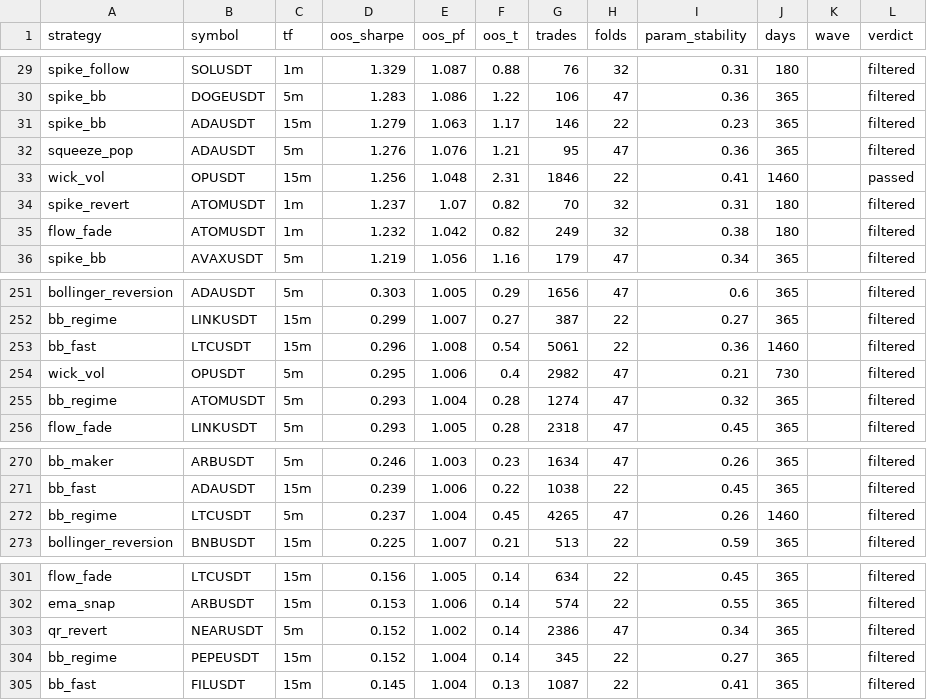
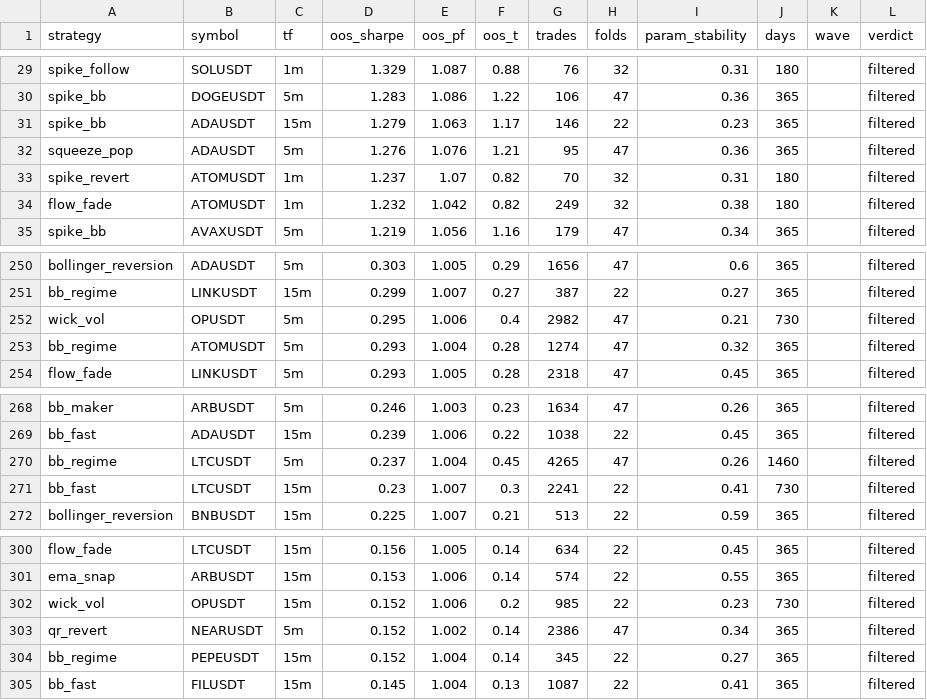
Before and after one commit to palcikia-crypto/scalp-lab-adaptive, a CSV file: scalp-lab/reports/archive.csv, drawn as a sheet; only a part is shown, gaps mark what is left out; removed rows and columns are numbered as before the commit, all else as after; the diff names each change by its address in the sheet, - before the commit and + after, or states it on an @@ line.

```diff
--- a/scalp-lab/reports/archive.csv
+++ b/scalp-lab/reports/archive.csv
-row 33: wick_vol | OPUSDT | 15m | 1.256 | 1.048 | 2.31 | 1846 | 22 | 0.41 | 1460 |  | passed
-row 253: bb_fast | LTCUSDT | 15m | 0.296 | 1.008 | 0.54 | 5061 | 22 | 0.36 | 1460 |  | filtered
+row 271: bb_fast | LTCUSDT | 15m | 0.23 | 1.007 | 0.3 | 2241 | 22 | 0.41 | 730 |  | filtered
+row 302: wick_vol | OPUSDT | 15m | 0.152 | 1.006 | 0.2 | 985 | 22 | 0.23 | 730 |  | filtered
```
Also changed, not shown: scalp-lab/reports/leaderboard.csv, 40 other files.
